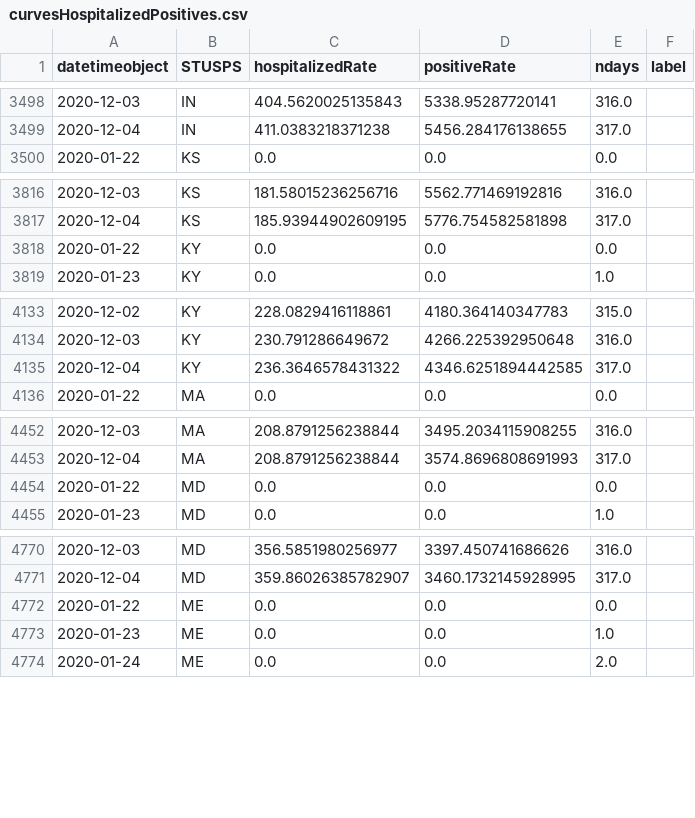
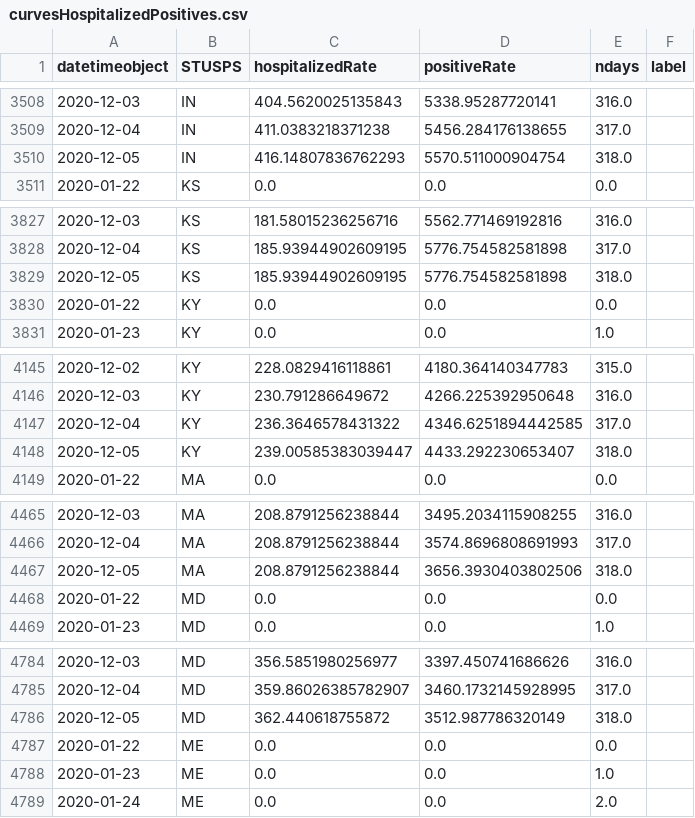
Before and after one commit to briefings/sars, a CSV file: fundamentals/atlantic/warehouse/curvesHospitalizedPositives.csv, drawn as a sheet; only a part is shown, gaps mark what is left out; the diff covers the shown part only; the diff names each change by its address in the sheet, - before the commit and + after, or states it on an @@ line.

```diff
--- a/fundamentals/atlantic/warehouse/curvesHospitalizedPositives.csv
+++ b/fundamentals/atlantic/warehouse/curvesHospitalizedPositives.csv
+row 3510: 2020-12-05 | IN | 416.14807836762293 | 5570.511000904754 | 318.0
+row 3829: 2020-12-05 | KS | 185.93944902609195 | 5776.754582581898 | 318.0
+row 4148: 2020-12-05 | KY | 239.00585383039447 | 4433.292230653407 | 318.0
+row 4467: 2020-12-05 | MA | 208.8791256238844 | 3656.3930403802506 | 318.0
+row 4786: 2020-12-05 | MD | 362.440618755872 | 3512.987786320149 | 318.0
```
Also changed, not shown: 32 added rows elsewhere in this file, fundamentals/atlantic/warehouse/curvesDeathsHospitalized.csv, fundamentals/atlantic/warehouse/curvesDeathsPositives.csv, 7 other files.
